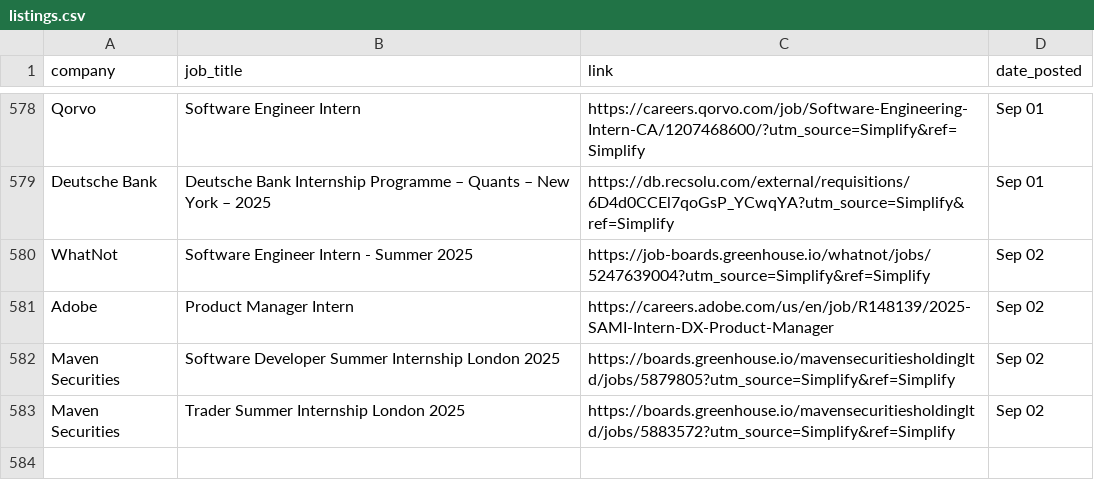
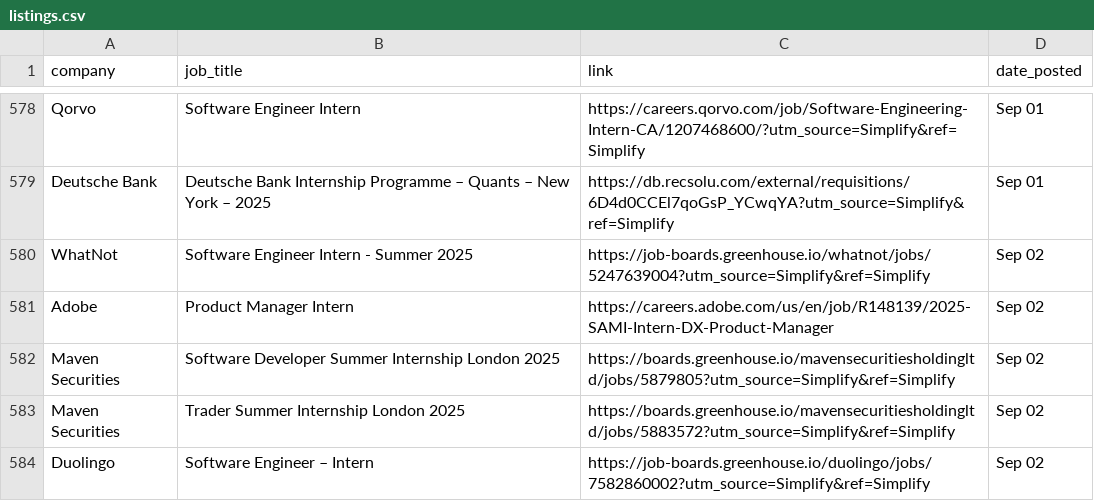
Before and after one commit to dannydxu1/job-monitor, a CSV file: listings.csv, drawn as a sheet; only a part is shown, gaps mark what is left out; the diff names each change by its address in the sheet, - before the commit and + after, or states it on an @@ line.

Commit message:
Append new job listings

```diff
--- a/listings.csv
+++ b/listings.csv
+row 584: Duolingo | Software Engineer – Intern | https://job-boards.greenhouse.io/duolingo/jobs/7582860002?utm_source=Simplify&ref=Simplify | Sep 02
```
